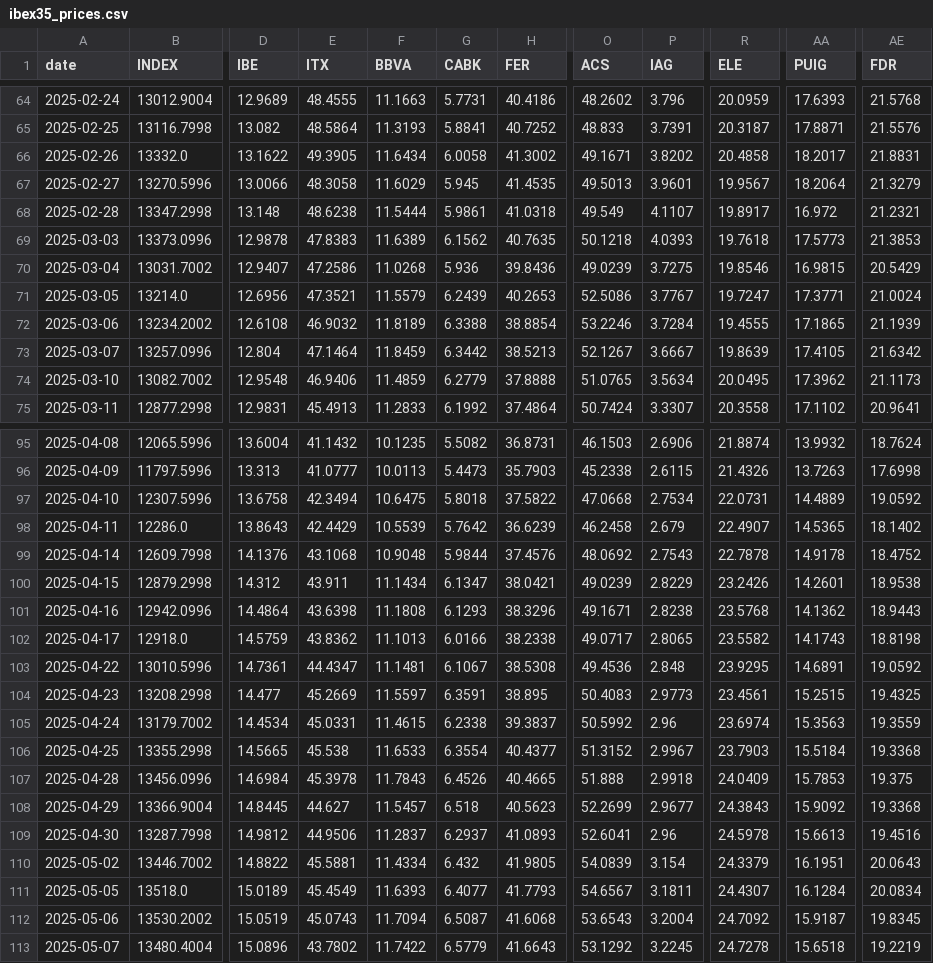
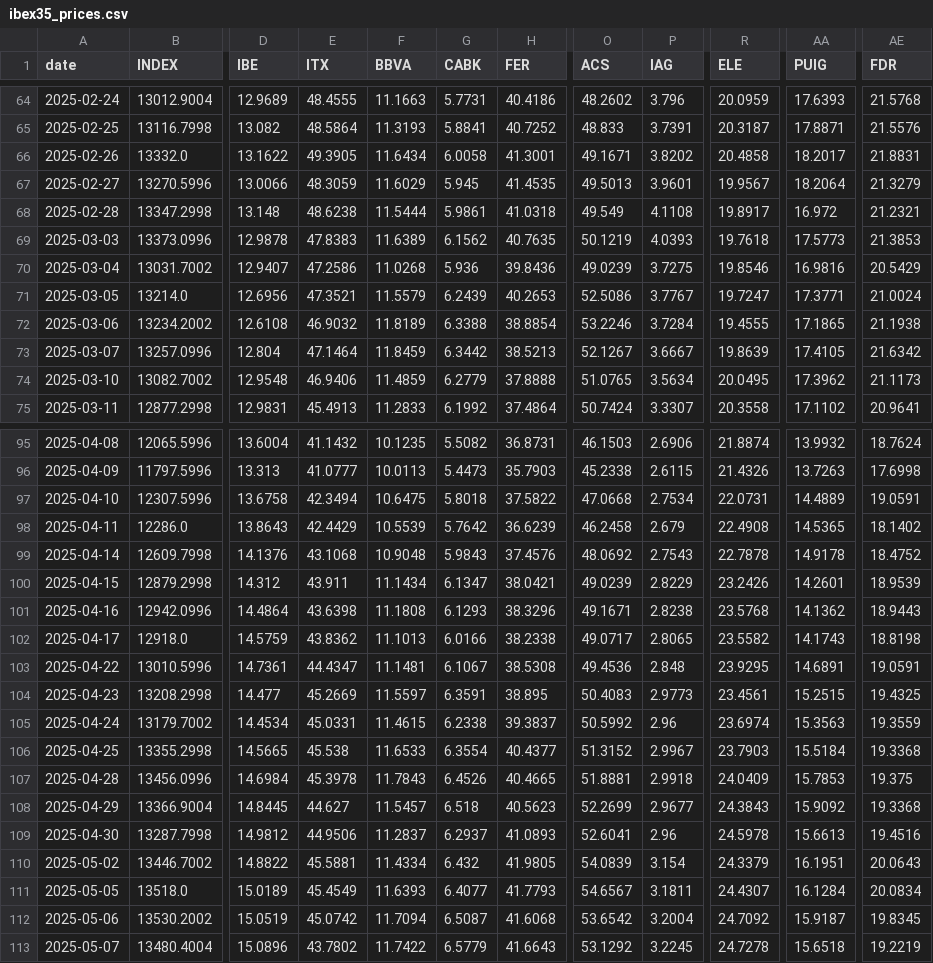
Before and after one commit to VerJokiel/FRANKFURT08, a CSV file: data/markets/ibex35_prices.csv, drawn as a sheet; only a part is shown, gaps mark what is left out; the diff covers the shown part only; the diff names each change by its address in the sheet, - before the commit and + after, or states it on an @@ line.

```diff
--- a/data/markets/ibex35_prices.csv
+++ b/data/markets/ibex35_prices.csv
-H66 (FER): 41.3002
+H66 (FER): 41.3001
-E67 (ITX): 48.3058
+E67 (ITX): 48.3059
-P68 (IAG): 4.1107
+P68 (IAG): 4.1108
-O69 (ACS): 50.1218
+O69 (ACS): 50.1219
-AA70 (PUIG): 16.9815
+AA70 (PUIG): 16.9816
-AE72 (FDR): 21.1939
+AE72 (FDR): 21.1938
-AE97 (FDR): 19.0592
+AE97 (FDR): 19.0591
-R98 (ELE): 22.4907
+R98 (ELE): 22.4908
-G99 (CABK): 5.9844
+G99 (CABK): 5.9843
-AE100 (FDR): 18.9538
+AE100 (FDR): 18.9539
-AE103 (FDR): 19.0592
+AE103 (FDR): 19.0591
-O107 (ACS): 51.888
+O107 (ACS): 51.8881
-E112 (ITX): 45.0743
+E112 (ITX): 45.0742
-O112 (ACS): 53.6543
+O112 (ACS): 53.6542
```
Also changed, not shown: 55 edited cells elsewhere in this file, data/markets/cac40_prices.csv, data/markets/ftse100_prices.csv, 7 other files.
